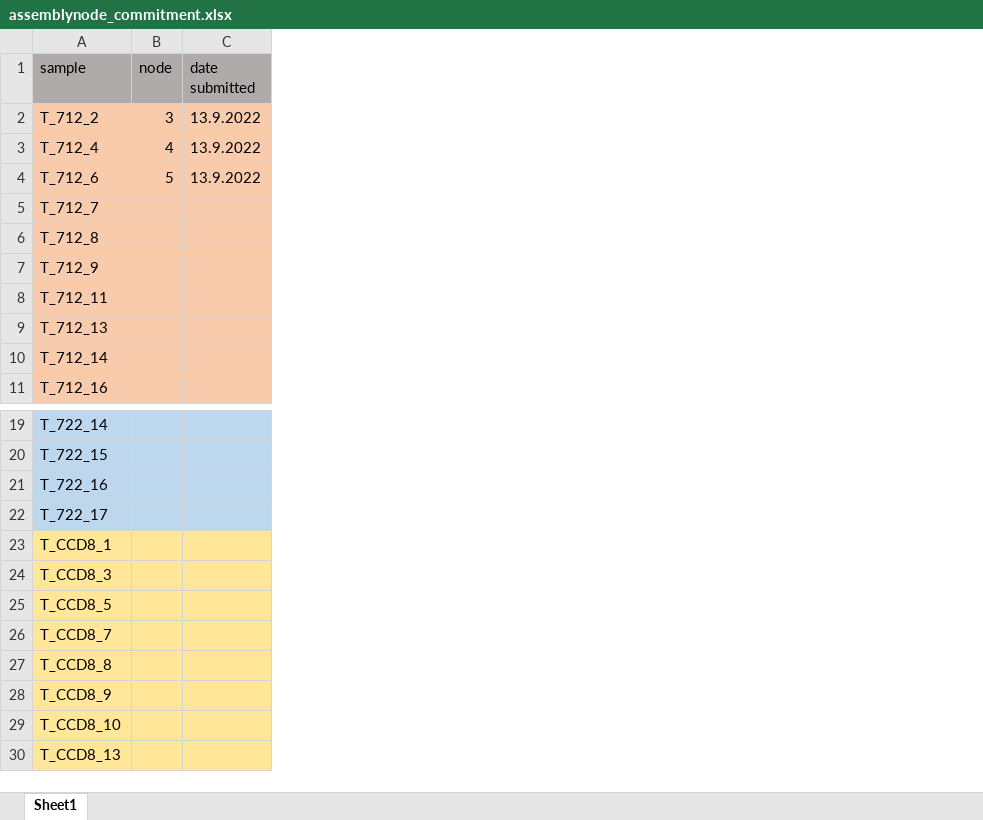
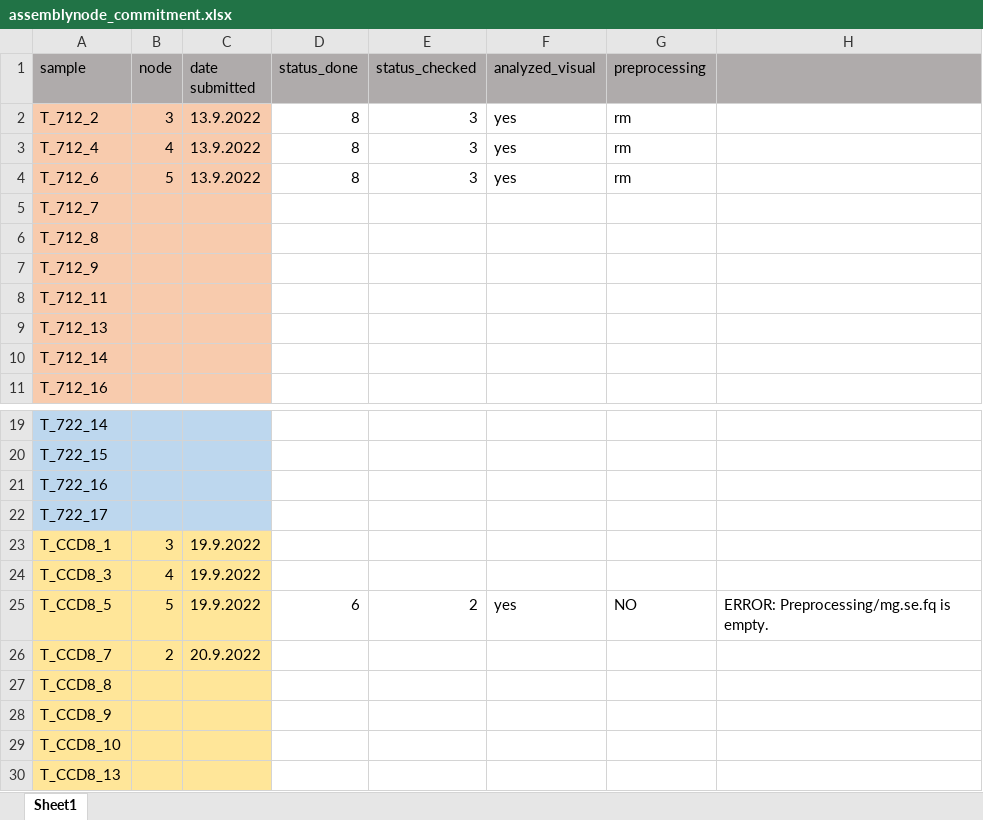
Before and after one commit to susylpzly/tomato-rhizosphere, an Excel workbook: assemblynode_commitment.xlsx, sheet Sheet1, drawn as a sheet; only a part is shown, gaps mark what is left out; values as stored, in another font and other column widths than the file's, no borders; the diff names each change by its address in the sheet, - before the commit and + after, or states it on an @@ line.

```diff
--- a/assemblynode_commitment.xlsx (sheet Sheet1)
+++ b/assemblynode_commitment.xlsx (sheet Sheet1)
+column D (status_done), rows 2-4: all 8; row 25: 6
+column E (status_checked), rows 2-4: all 3; row 25: 2
+column F (analyzed_visual), rows 2-4: all yes; row 25: yes
+column G (preprocessing), rows 2-4: all rm; row 25: NO
+column H, row 25: ERROR: Preprocessing/mg.se.fq is empty.
-B23 (node): (empty)
+B23 (node): 3
-C23:C25 (date submitted): (empty)
+C23:C25 (date submitted): 19.9.2022
-B24 (node): (empty)
+B24 (node): 4
-B25 (node): (empty)
+B25 (node): 5
-B26 (node): (empty)
+B26 (node): 2
-C26 (date submitted): (empty)
+C26 (date submitted): 20.9.2022
```
Also changed, not shown: 1 other file.
